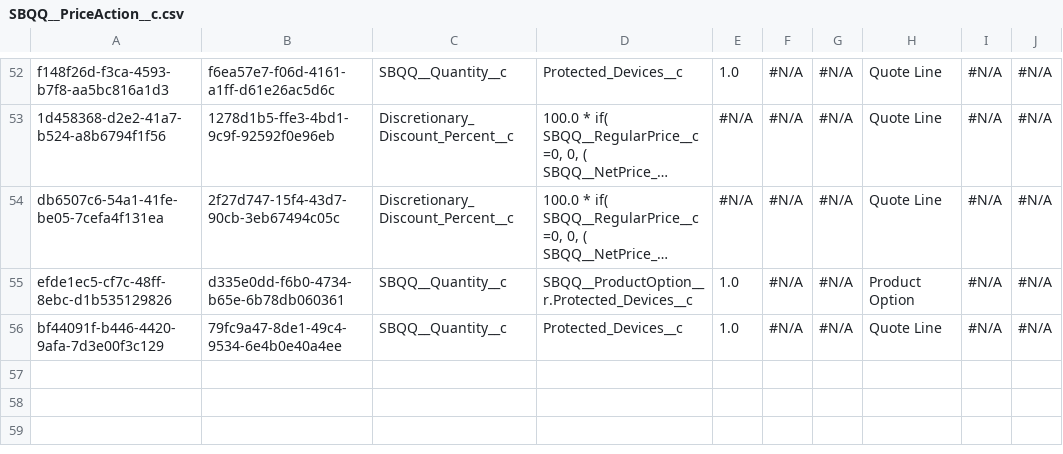
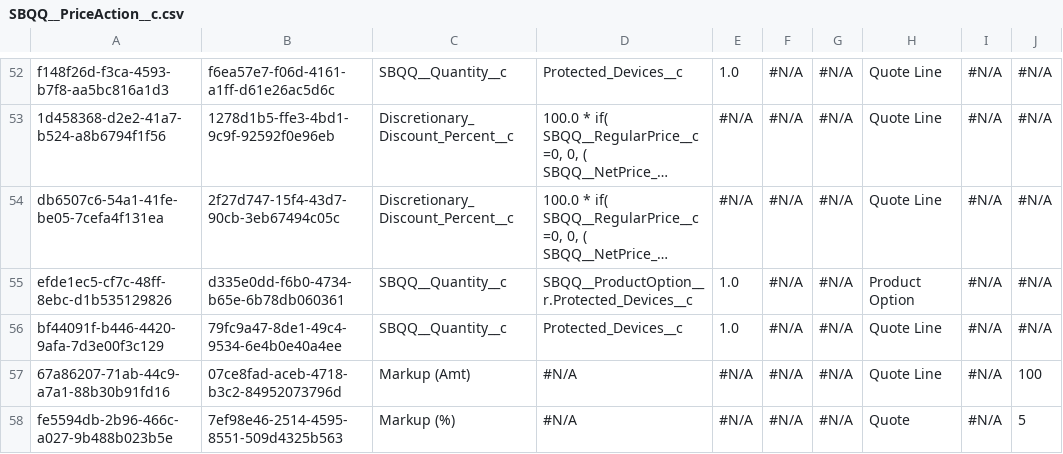
Before and after one commit to jjoannow/TEST, a CSV file: data/SBQQ__PriceAction__c.csv, drawn as a sheet; only a part is shown, gaps mark what is left out; long unchanged cells end in ….

Commit message:
TEST COMMIT TO MAIN

```diff
--- a/data/SBQQ__PriceAction__c.csv
+++ b/data/SBQQ__PriceAction__c.csv
@@ -71 +71,3 @@ efde1ec5-cf7c-48ff-8ebc-d1b535129826,d335e0dd-f6b0-4734-b65e-6b78db060361,SBQQ__
 bf44091f-b446-4420-9afa-7d3e00f3c129,79fc9a47-8de1-49c4-9534-6e4b0e40a4ee,SBQQ__Quantity__c,Protected_Devices__c,1.0,#N/A,#N/A,Quote Line,#N/A,#N/A
+67a86207-71ab-44c9-a7a1-88b30b91fd16,07ce8fad-aceb-4718-b3c2-84952073796d,Markup (Amt),#N/A,#N/A,#N/A,#N/A,Quote Line,#N/A,100
+fe5594db-2b96-466c-a027-9b488b023b5e,7ef98e46-2514-4595-8551-509d4325b563,Markup (%),#N/A,#N/A,#N/A,#N/A,Quote,#N/A,5
```
